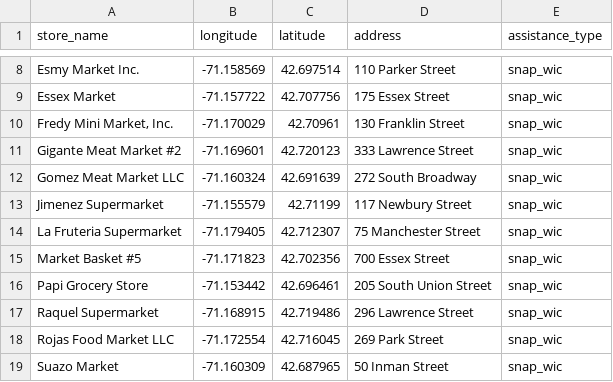
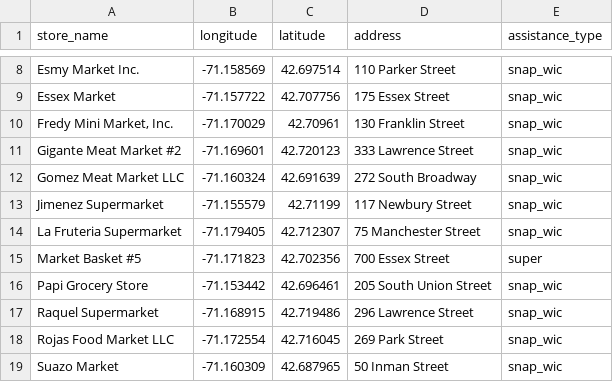
Before and after one commit to annawoorim/Lawrence-Food-Access, a CSV file: data/lawrence_all.csv, drawn as a sheet; only a part is shown, gaps mark what is left out.

```diff
--- a/data/lawrence_all.csv
+++ b/data/lawrence_all.csv
@@ -14,3 +14,3 @@ Jimenez Supermarket,-71.155579,42.71199,117 Newbury Street,snap_wic
 La Fruteria Supermarket,-71.179405,42.712307,75 Manchester Street,snap_wic
-Market Basket #5,-71.171823,42.702356,700 Essex Street,snap_wic
+Market Basket #5,-71.171823,42.702356,700 Essex Street,super
 Papi Grocery Store,-71.153442,42.696461,205 South Union Street,snap_wic
```
Also changed, not shown: 7 other files.
